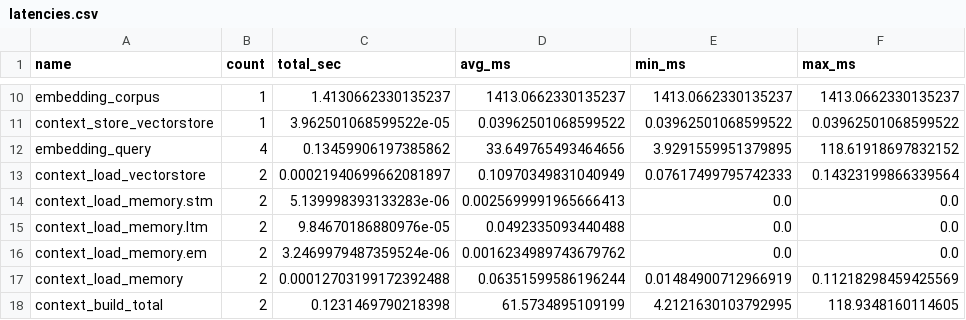
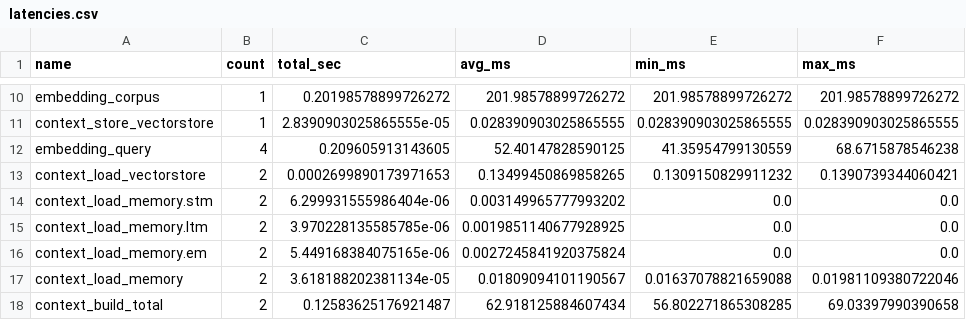
Before and after one commit to arupcsedu/CyMEM, a CSV file: latencies.csv, drawn as a sheet; only a part is shown, gaps mark what is left out; the diff covers the shown part only; the diff names each change by its address in the sheet, - before the commit and + after, or states it on an @@ line.

Commit message:
Implement First Script on Benchmarking. 1) Creating Slurm Script. 2) Measure latencies by ranks
Signed-off-by: Arup Sarker <arupcsedu@gmail.com>

```diff
--- a/latencies.csv
+++ b/latencies.csv
-C10 (total_sec): 1.4130662330135237
+C10 (total_sec): 0.20198578899726272
-D10 (avg_ms): 1413.0662330135237
+D10 (avg_ms): 201.98578899726272
-E10 (min_ms): 1413.0662330135237
+E10 (min_ms): 201.98578899726272
-F10 (max_ms): 1413.0662330135237
+F10 (max_ms): 201.98578899726272
-C11 (total_sec): 3.962501068599522e-05
+C11 (total_sec): 2.8390903025865555e-05
-D11 (avg_ms): 0.03962501068599522
+D11 (avg_ms): 0.028390903025865555
-E11 (min_ms): 0.03962501068599522
+E11 (min_ms): 0.028390903025865555
-F11 (max_ms): 0.03962501068599522
+F11 (max_ms): 0.028390903025865555
-C12 (total_sec): 0.13459906197385862
+C12 (total_sec): 0.209605913143605
-D12 (avg_ms): 33.649765493464656
+D12 (avg_ms): 52.40147828590125
-E12 (min_ms): 3.9291559951379895
+E12 (min_ms): 41.35954799130559
-F12 (max_ms): 118.61918697832152
+F12 (max_ms): 68.6715878546238
-C13 (total_sec): 0.00021940699662081897
+C13 (total_sec): 0.0002699890173971653
-D13 (avg_ms): 0.10970349831040949
+D13 (avg_ms): 0.13499450869858265
-E13 (min_ms): 0.07617499795742333
+E13 (min_ms): 0.1309150829911232
-F13 (max_ms): 0.14323199866339564
+F13 (max_ms): 0.1390739344060421
-C14 (total_sec): 5.139998393133283e-06
+C14 (total_sec): 6.299931555986404e-06
-D14 (avg_ms): 0.0025699991965666413
+D14 (avg_ms): 0.003149965777993202
-C15 (total_sec): 9.84670186880976e-05
+C15 (total_sec): 3.970228135585785e-06
-D15 (avg_ms): 0.0492335093440488
+D15 (avg_ms): 0.0019851140677928925
-C16 (total_sec): 3.2469979487359524e-06
+C16 (total_sec): 5.449168384075165e-06
-D16 (avg_ms): 0.0016234989743679762
+D16 (avg_ms): 0.0027245841920375824
-C17 (total_sec): 0.00012703199172392488
+C17 (total_sec): 3.618188202381134e-05
-D17 (avg_ms): 0.06351599586196244
+D17 (avg_ms): 0.01809094101190567
-E17 (min_ms): 0.01484900712966919
+E17 (min_ms): 0.01637078821659088
-F17 (max_ms): 0.11218298459425569
+F17 (max_ms): 0.01981109380722046
-C18 (total_sec): 0.1231469790218398
+C18 (total_sec): 0.12583625176921487
-D18 (avg_ms): 61.5734895109199
+D18 (avg_ms): 62.918125884607434
-E18 (min_ms): 4.2121630103792995
+E18 (min_ms): 56.802271865308285
-F18 (max_ms): 118.9348160114605
+F18 (max_ms): 69.03397990390658
```
Also changed, not shown: 41 edited cells elsewhere in this file, 19 other files.
